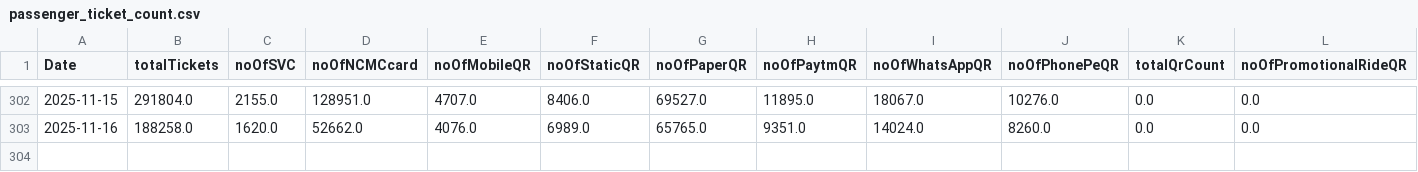
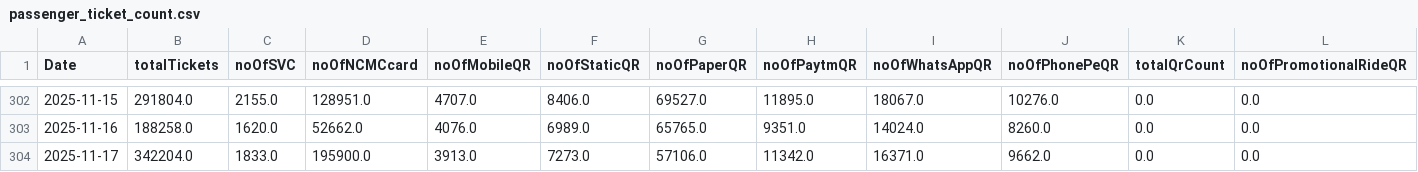
Before and after one commit to heshinth/cmrl-passenger-data-scraper, a CSV file: data/passenger_ticket_count.csv, drawn as a sheet; only a part is shown, gaps mark what is left out; rows hold the shown columns only; the diff names each change by its address in the sheet, - before the commit and + after, or states it on an @@ line.

```diff
--- a/data/passenger_ticket_count.csv
+++ b/data/passenger_ticket_count.csv
+row 304: 2025-11-17 | 342204.0 | 1833.0 | 195900.0 | 3913.0 | 7273.0 | 57106.0 | 11342.0 | 16371.0 | 9662.0 | 0.0 | 0.0
```
Also changed, not shown: data/passenger_flow_hourly.csv, data/passenger_flow_line_01.csv, 1 other file.
